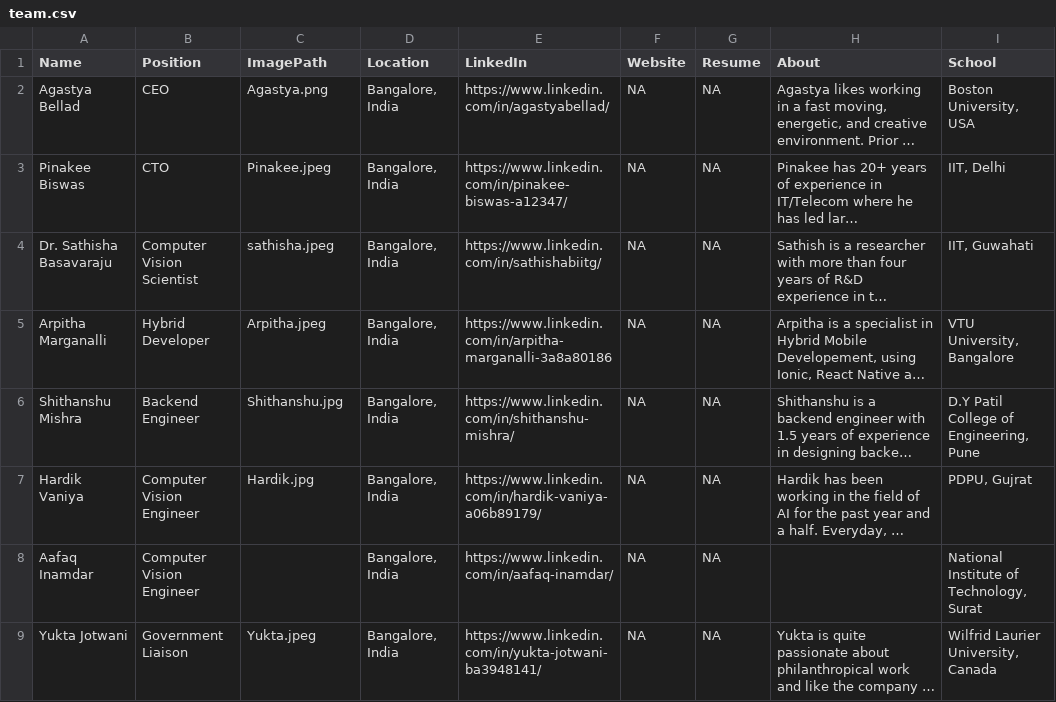
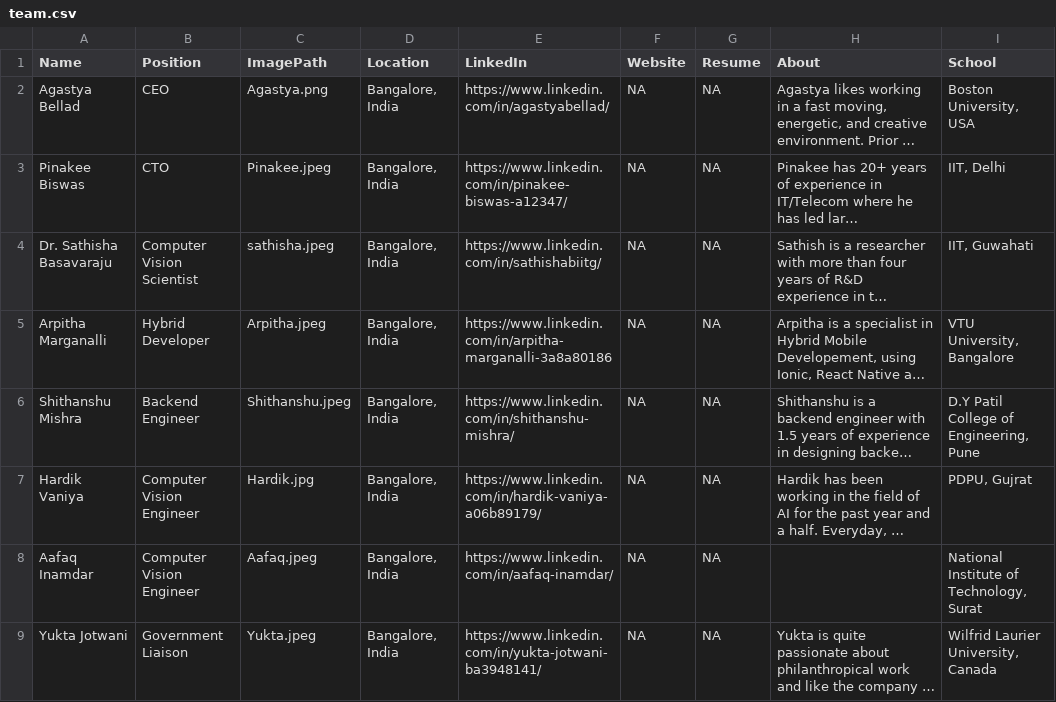
Before and after one commit to beltechai/beltechai.github.io, a CSV file: team/team.csv, drawn as a sheet; only a part is shown; long unchanged cells end in …; the diff covers the shown part only; the diff names each change by its address in the sheet, - before the commit and + after, or states it on an @@ line.

Commit message:
Add files via upload

```diff
--- a/team/team.csv
+++ b/team/team.csv
-C6 (ImagePath): Shithanshu.jpg
+C6 (ImagePath): Shithanshu.jpeg
-C8 (ImagePath): (empty)
+C8 (ImagePath): Aafaq.jpeg
```
Also changed, not shown: 1 edited cell elsewhere in this file.
